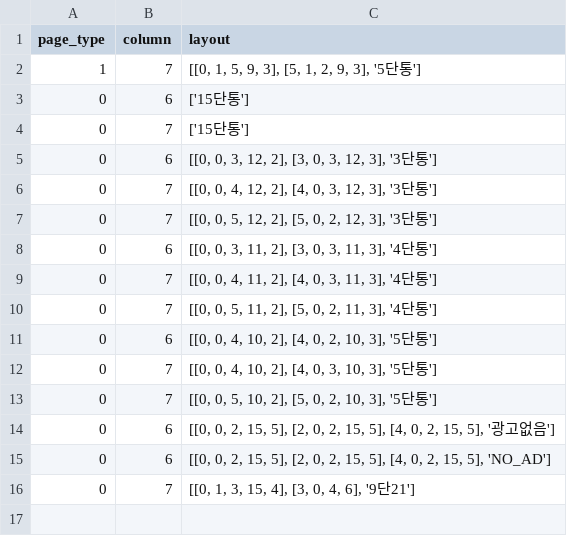
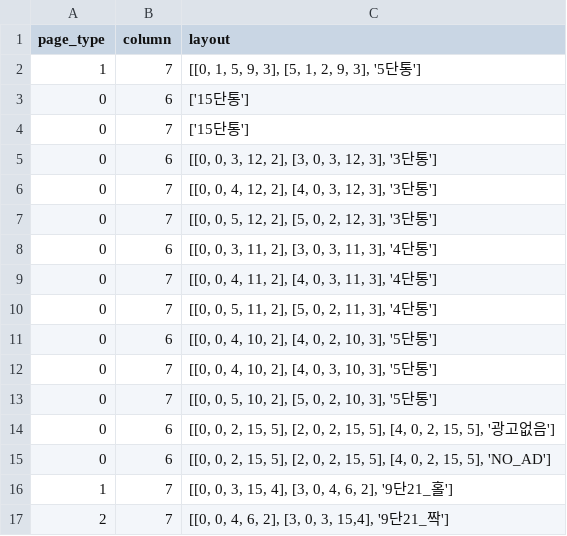
Before and after one commit to mskim/pillar_layout, a CSV file: public/1/page_layout.csv, drawn as a sheet.

Commit message:
fix ad_type for odd, even sided ad

```diff
--- a/public/1/page_layout.csv
+++ b/public/1/page_layout.csv
@@ -15,2 +15,3 @@ page_type,column,layout
 0,6,"[[0, 0, 2, 15, 5], [2, 0, 2, 15, 5], [4, 0, 2, 15, 5], 'NO_AD']"
-0,7,"[[0, 1, 3, 15, 4], [3, 0, 4, 6], '9단21']"
+1,7,"[[0, 0, 3, 15, 4], [3, 0, 4, 6, 2], '9단21_홀']"
+2,7,"[[0, 0, 4, 6, 2], [3, 0, 3, 15,4], '9단21_짝']"
```
Also changed, not shown: 7 other files.
